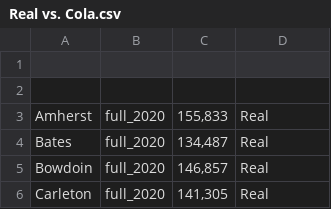
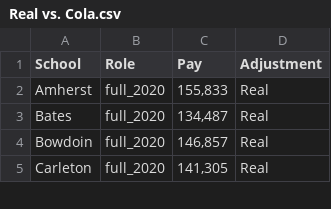
Before and after one commit to hehultquist/dataviz, a CSV file: Real vs. Cola.csv, drawn as a sheet; only a part is shown; removed rows and columns are numbered as before the commit, all else as after; the diff names each change by its address in the sheet, - before the commit and + after, or states it on an @@ line.

Commit message:
Update Real vs. Cola.csv

```diff
--- a/Real vs. Cola.csv
+++ b/Real vs. Cola.csv
-row 1: (empty)
+row 1: School | Role | Pay | Adjustment
-row 2: (empty)
```
